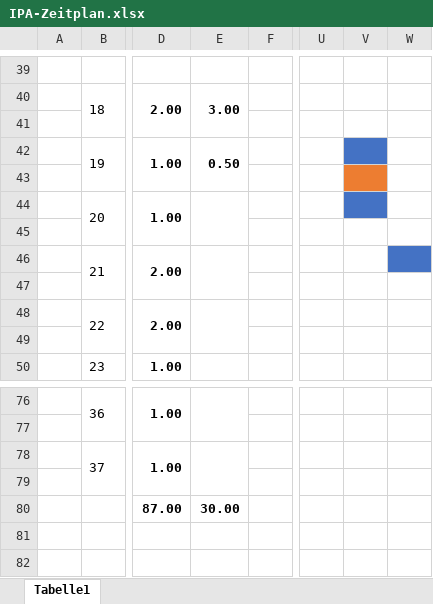
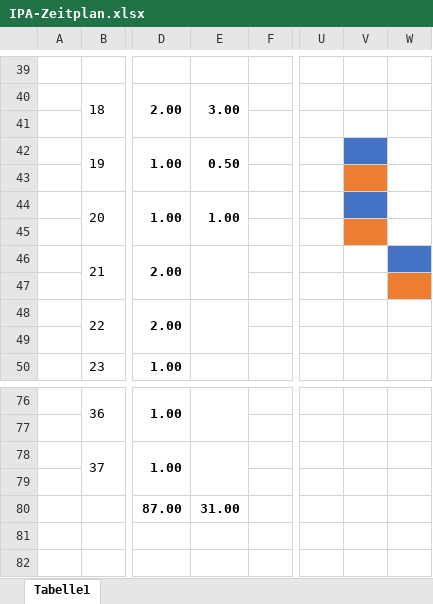
Before and after one commit to JumpiiX/IPA-Documentation, an Excel workbook: IPA-Zeitplan.xlsx, sheet Tabelle1, drawn as a sheet; only a part is shown, gaps mark what is left out; values as stored, in another font and other column widths than the file's, no borders; the diff names each change by its address in the sheet, - before the commit and + after, or states it on an @@ line.

Commit message:
updated zeitplan

```diff
--- a/IPA-Zeitplan.xlsx (sheet Tabelle1)
+++ b/IPA-Zeitplan.xlsx (sheet Tabelle1)
-E44: (empty)
+E44: 1.00
-V45 fill: none
+V45 fill: #ED7D31
-W47 fill: none
+W47 fill: #ED7D31
-E80: 30.00
+E80: 31.00
```
